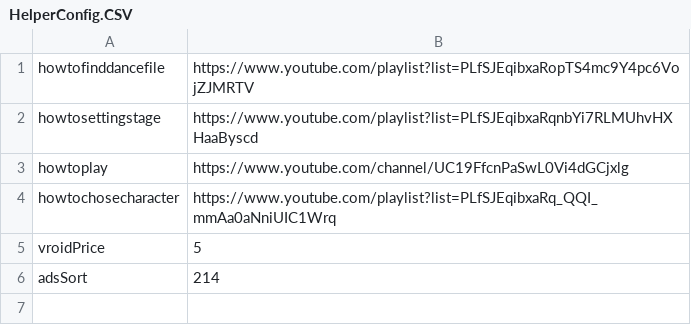
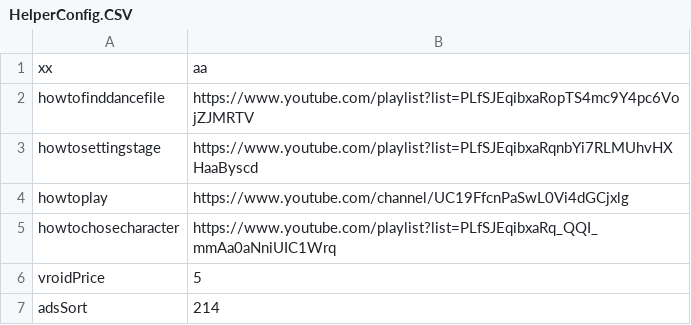
Before and after one commit to Personuo/DollDancer, a CSV file: HelperConfig.CSV, drawn as a sheet.

Commit message:
Update HelperConfig.CSV
sdga

```diff
--- a/HelperConfig.CSV
+++ b/HelperConfig.CSV
@@ -1 +1,2 @@
+xx|aa
 howtofinddancefile|https://www.youtube.com/playlist?list=PLfSJEqibxaRopTS4mc9Y4pc6VojZJMRTV
```
